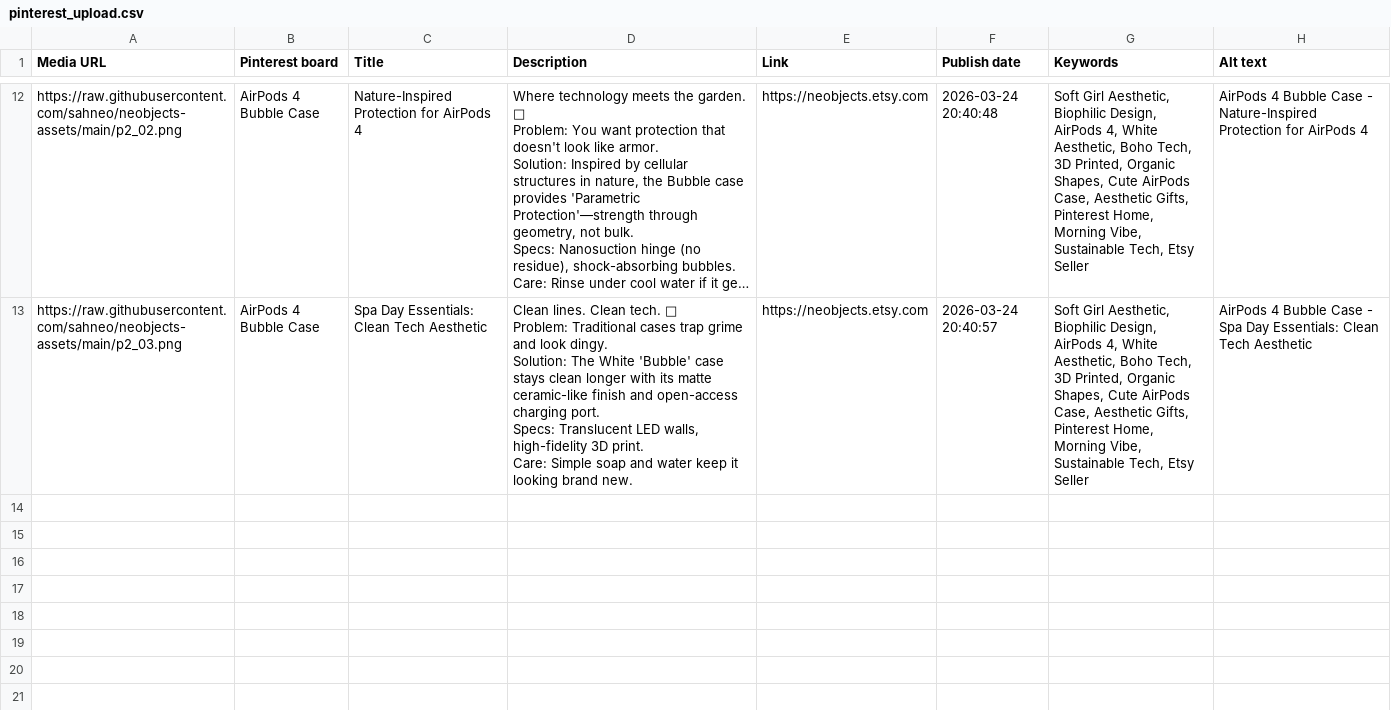
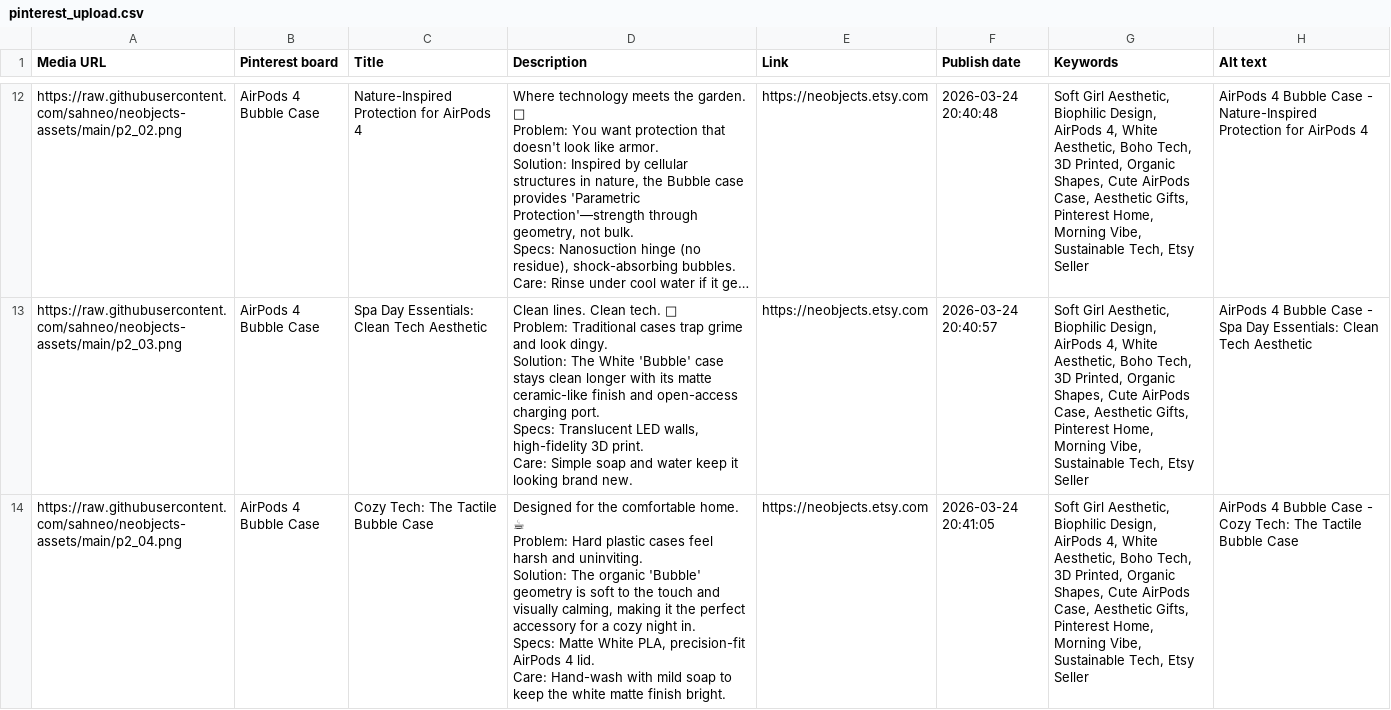
Before and after one commit to sahneo/neobjects-assets, a CSV file: pinterest_upload.csv, drawn as a sheet; only a part is shown, gaps mark what is left out; long unchanged cells end in …; ↵ is a line break in a cell; the diff names each change by its address in the sheet, - before the commit and + after, or states it on an @@ line.

Commit message:
Upload Pins: 2026-03-24 20:41

```diff
--- a/pinterest_upload.csv
+++ b/pinterest_upload.csv
+row 14: https://raw.githubusercontent.com/sahneo/neobjects-assets/main/p2_04.png | AirPods 4 Bubble Case | Cozy Tech: The Tactile Bubble Case | Designed for the comfortable home. ☕ ↵ Problem: Hard plastic cases feel harsh and uninviting. ↵ Solution: The organic 'Bubble' geometry is soft to the touch and visually calming, making it the perfect accessory for a cozy night in. ↵ Specs: Matte White PLA, precision-fit AirPods 4 lid. ↵ Care: Hand-wash with mild soap to keep the white matte finish bright. | https://neobjects.etsy.com | 2026-03-24 20:41:05 | Soft Girl Aesthetic, Biophilic Design, AirPods 4, White Aesthetic, Boho Tech, 3D Printed, Organic Shapes, Cute AirPods Case, Aesthetic Gifts, Pinterest Home, Morning Vibe, Sustainable Tech, Etsy Seller | AirPods 4 Bubble Case - Cozy Tech: The Tactile Bubble Case
```
Also changed, not shown: 1 other file.
